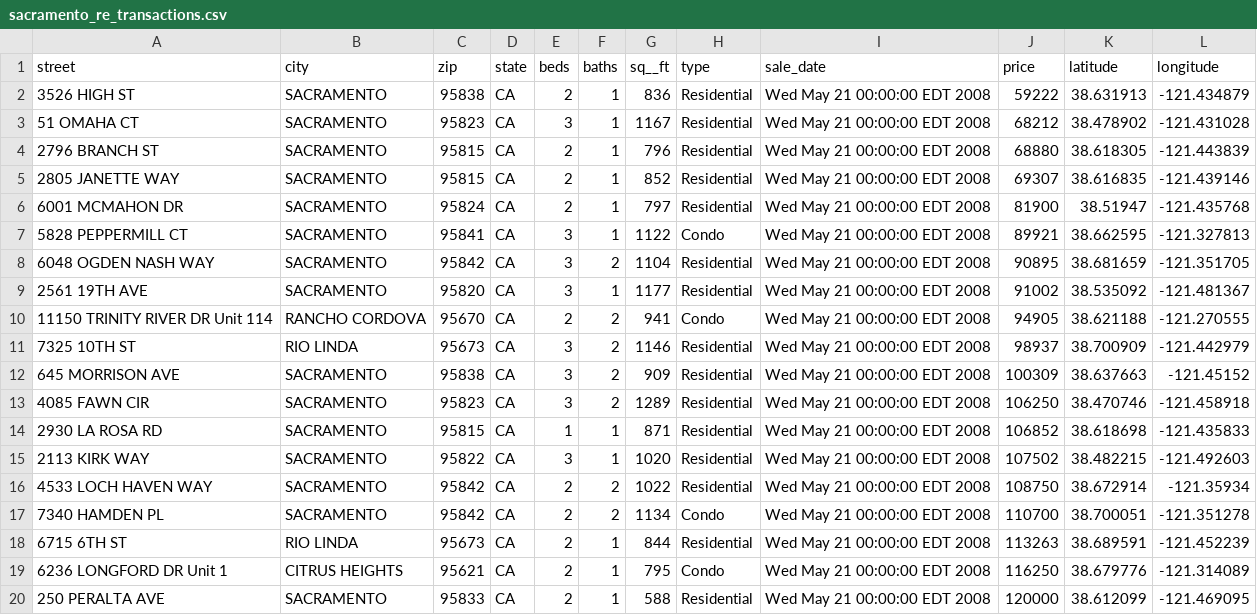
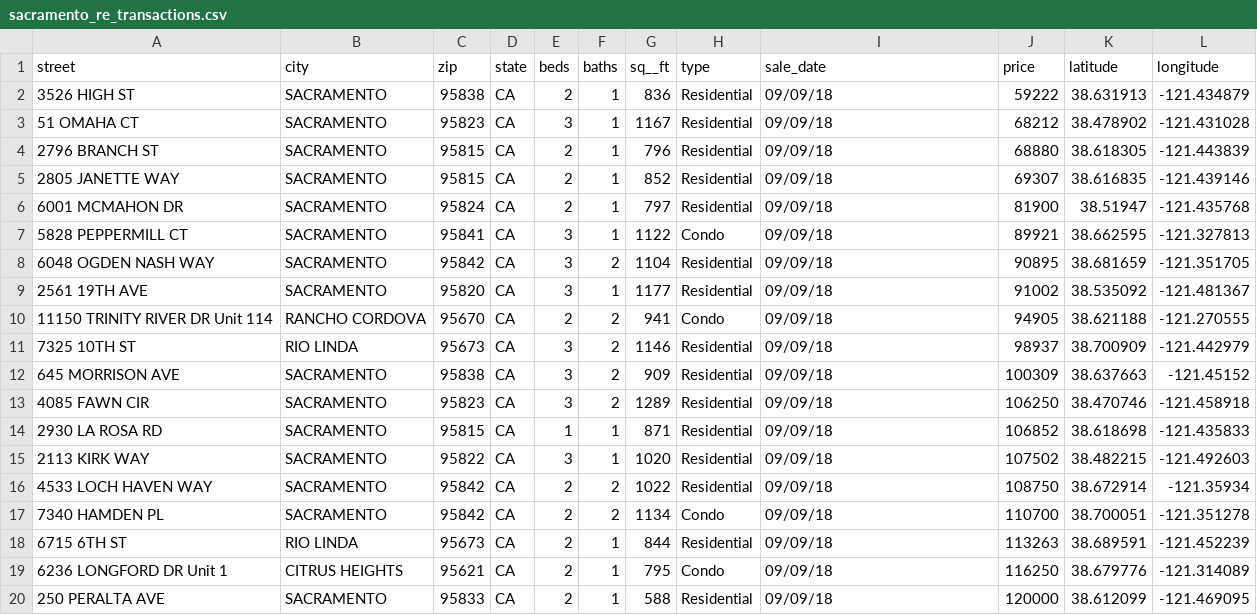
Before and after one commit to CodePlatoon/curriculum_old, a CSV file: week-04/lecture_materials/sacramento_re_transactions.csv, drawn as a sheet.

```diff
--- a/week-04/lecture_materials/sacramento_re_transactions.csv
+++ b/week-04/lecture_materials/sacramento_re_transactions.csv
@@ -1,20 +1,20 @@
 street,city,zip,state,beds,baths,sq__ft,type,sale_date,price,latitude,longitude
-3526 HIGH ST,SACRAMENTO,95838,CA,2,1,836,Residential,Wed May 21 00:00:00 EDT 2008,59222,38.631913,-121.434879
-51 OMAHA CT,SACRAMENTO,95823,CA,3,1,1167,Residential,Wed May 21 00:00:00 EDT 2008,68212,38.478902,-121.431028
-2796 BRANCH ST,SACRAMENTO,95815,CA,2,1,796,Residential,Wed May 21 00:00:00 EDT 2008,68880,38.618305,-121.443839
-2805 JANETTE WAY,SACRAMENTO,95815,CA,2,1,852,Residential,Wed May 21 00:00:00 EDT 2008,69307,38.616835,-121.439146
-6001 MCMAHON DR,SACRAMENTO,95824,CA,2,1,797,Residential,Wed May 21 00:00:00 EDT 2008,81900,38.51947,-121.435768
-5828 PEPPERMILL CT,SACRAMENTO,95841,CA,3,1,1122,Condo,Wed May 21 00:00:00 EDT 2008,89921,38.662595,-121.327813
-6048 OGDEN NASH WAY,SACRAMENTO,95842,CA,3,2,1104,Residential,Wed May 21 00:00:00 EDT 2008,90895,38.681659,-121.351705
-2561 19TH AVE,SACRAMENTO,95820,CA,3,1,1177,Residential,Wed May 21 00:00:00 EDT 2008,91002,38.535092,-121.481367
-11150 TRINITY RIVER DR Unit 114,RANCHO CORDOVA,95670,CA,2,2,941,Condo,Wed May 21 00:00:00 EDT 2008,94905,38.621188,-121.270555
-7325 10TH ST,RIO LINDA,95673,CA,3,2,1146,Residential,Wed May 21 00:00:00 EDT 2008,98937,38.700909,-121.442979
-645 MORRISON AVE,SACRAMENTO,95838,CA,3,2,909,Residential,Wed May 21 00:00:00 EDT 2008,100309,38.637663,-121.45152
-4085 FAWN CIR,SACRAMENTO,95823,CA,3,2,1289,Residential,Wed May 21 00:00:00 EDT 2008,106250,38.470746,-121.458918
-2930 LA ROSA RD,SACRAMENTO,95815,CA,1,1,871,Residential,Wed May 21 00:00:00 EDT 2008,106852,38.618698,-121.435833
-2113 KIRK WAY,SACRAMENTO,95822,CA,3,1,1020,Residential,Wed May 21 00:00:00 EDT 2008,107502,38.482215,-121.492603
-4533 LOCH HAVEN WAY,SACRAMENTO,95842,CA,2,2,1022,Residential,Wed May 21 00:00:00 EDT 2008,108750,38.672914,-121.35934
-7340 HAMDEN PL,SACRAMENTO,95842,CA,2,2,1134,Condo,Wed May 21 00:00:00 EDT 2008,110700,38.700051,-121.351278
-6715 6TH ST,RIO LINDA,95673,CA,2,1,844,Residential,Wed May 21 00:00:00 EDT 2008,113263,38.689591,-121.452239
-6236 LONGFORD DR Unit 1,CITRUS HEIGHTS,95621,CA,2,1,795,Condo,Wed May 21 00:00:00 EDT 2008,116250,38.679776,-121.314089
-250 PERALTA AVE,SACRAMENTO,95833,CA,2,1,588,Residential,Wed May 21 00:00:00 EDT 2008,120000,38.612099,-121.469095
+3526 HIGH ST,SACRAMENTO,95838,CA,2,1,836,Residential,09/09/18,59222,38.631913,-121.434879
+51 OMAHA CT,SACRAMENTO,95823,CA,3,1,1167,Residential,09/09/18,68212,38.478902,-121.431028
+2796 BRANCH ST,SACRAMENTO,95815,CA,2,1,796,Residential,09/09/18,68880,38.618305,-121.443839
+2805 JANETTE WAY,SACRAMENTO,95815,CA,2,1,852,Residential,09/09/18,69307,38.616835,-121.439146
+6001 MCMAHON DR,SACRAMENTO,95824,CA,2,1,797,Residential,09/09/18,81900,38.51947,-121.435768
+5828 PEPPERMILL CT,SACRAMENTO,95841,CA,3,1,1122,Condo,09/09/18,89921,38.662595,-121.327813
+6048 OGDEN NASH WAY,SACRAMENTO,95842,CA,3,2,1104,Residential,09/09/18,90895,38.681659,-121.351705
+2561 19TH AVE,SACRAMENTO,95820,CA,3,1,1177,Residential,09/09/18,91002,38.535092,-121.481367
+11150 TRINITY RIVER DR Unit 114,RANCHO CORDOVA,95670,CA,2,2,941,Condo,09/09/18,94905,38.621188,-121.270555
+7325 10TH ST,RIO LINDA,95673,CA,3,2,1146,Residential,09/09/18,98937,38.700909,-121.442979
+645 MORRISON AVE,SACRAMENTO,95838,CA,3,2,909,Residential,09/09/18,100309,38.637663,-121.45152
+4085 FAWN CIR,SACRAMENTO,95823,CA,3,2,1289,Residential,09/09/18,106250,38.470746,-121.458918
+2930 LA ROSA RD,SACRAMENTO,95815,CA,1,1,871,Residential,09/09/18,106852,38.618698,-121.435833
+2113 KIRK WAY,SACRAMENTO,95822,CA,3,1,1020,Residential,09/09/18,107502,38.482215,-121.492603
+4533 LOCH HAVEN WAY,SACRAMENTO,95842,CA,2,2,1022,Residential,09/09/18,108750,38.672914,-121.35934
+7340 HAMDEN PL,SACRAMENTO,95842,CA,2,2,1134,Condo,09/09/18,110700,38.700051,-121.351278
+6715 6TH ST,RIO LINDA,95673,CA,2,1,844,Residential,09/09/18,113263,38.689591,-121.452239
+6236 LONGFORD DR Unit 1,CITRUS HEIGHTS,95621,CA,2,1,795,Condo,09/09/18,116250,38.679776,-121.314089
+250 PERALTA AVE,SACRAMENTO,95833,CA,2,1,588,Residential,09/09/18,120000,38.612099,-121.469095
```
Also changed, not shown: 1 other file.
